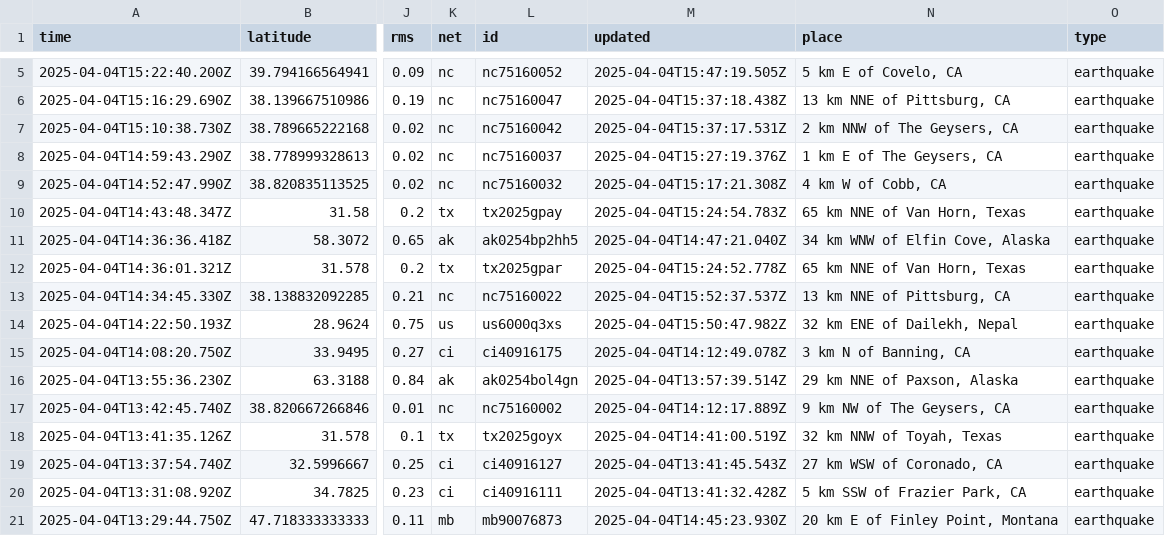
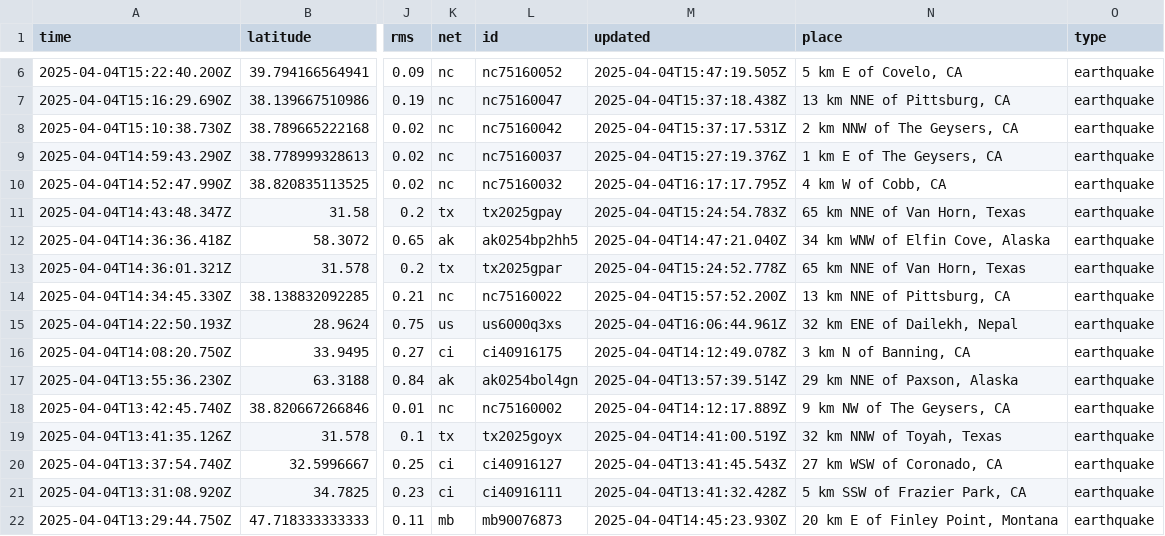
Before and after one commit to xaqanik/actions_test, a CSV file: usgs_current.csv, drawn as a sheet; only a part is shown, gaps mark what is left out; addresses are those after the commit; the diff covers the shown part only; the diff names each change by its address in the sheet, - before the commit and + after, or states it on an @@ line.

```diff
--- a/usgs_current.csv
+++ b/usgs_current.csv
-M10 (updated): 2025-04-04T15:17:21.308Z
+M10 (updated): 2025-04-04T16:17:17.795Z
-M14 (updated): 2025-04-04T15:52:37.537Z
+M14 (updated): 2025-04-04T15:57:52.200Z
-M15 (updated): 2025-04-04T15:50:47.982Z
+M15 (updated): 2025-04-04T16:06:44.961Z
```
Also changed, not shown: 3 added rows, 2 removed rows and 5 edited cells elsewhere in this file.
